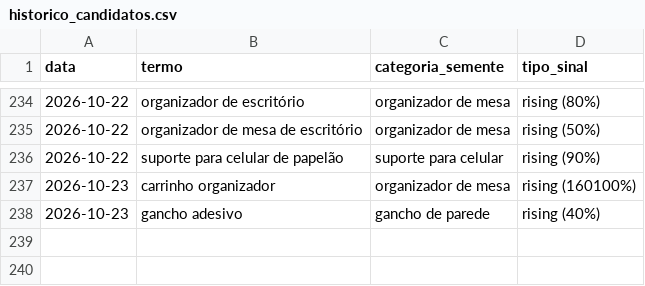
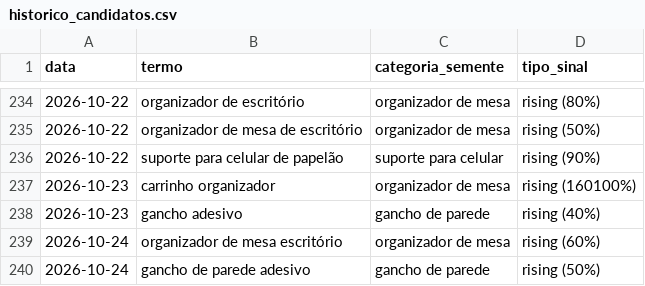
Before and after one commit to gbdevs23/PRODUTREND-3D, a CSV file: historico_candidatos.csv, drawn as a sheet; only a part is shown, gaps mark what is left out; the diff names each change by its address in the sheet, - before the commit and + after, or states it on an @@ line.

```diff
--- a/historico_candidatos.csv
+++ b/historico_candidatos.csv
+row 239: 2026-10-24 | organizador de mesa escritório | organizador de mesa | rising (60%)
+row 240: 2026-10-24 | gancho de parede adesivo | gancho de parede | rising (50%)
```
Also changed, not shown: 1 other file.
